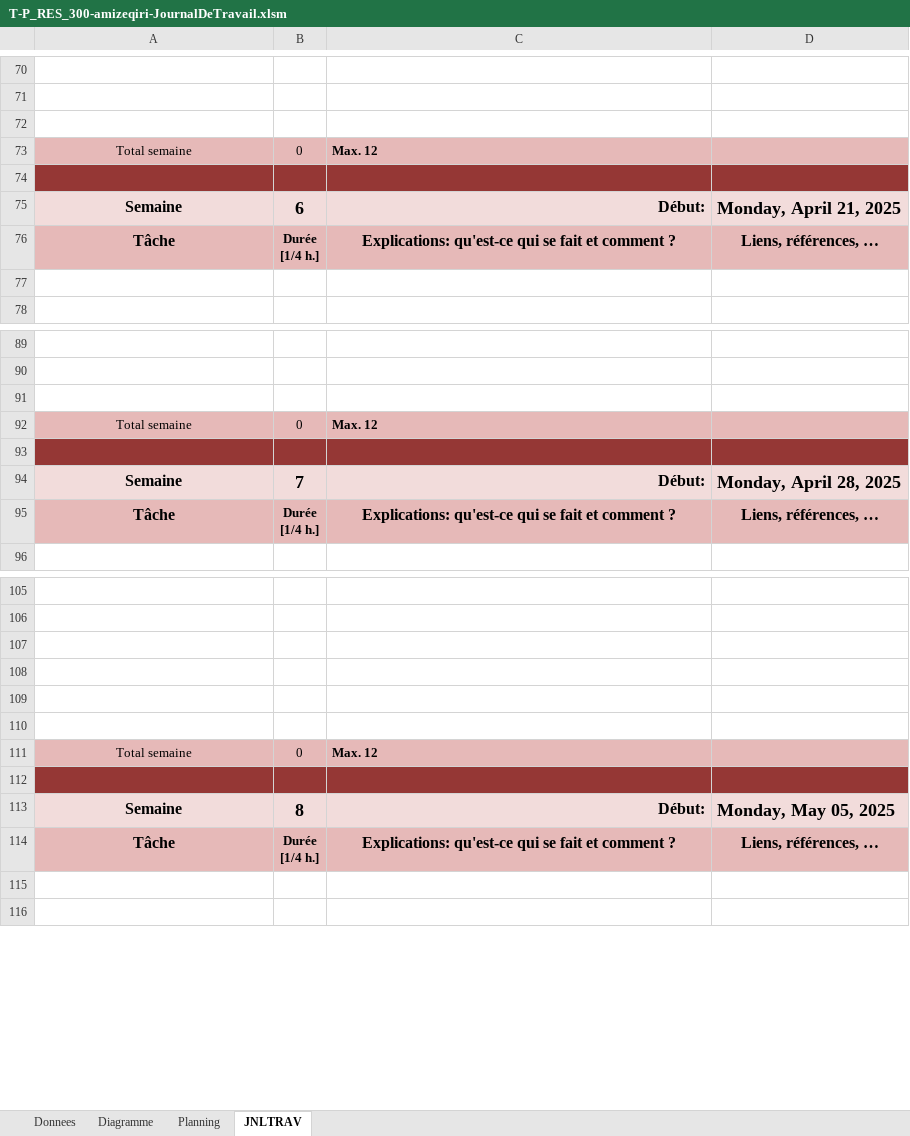
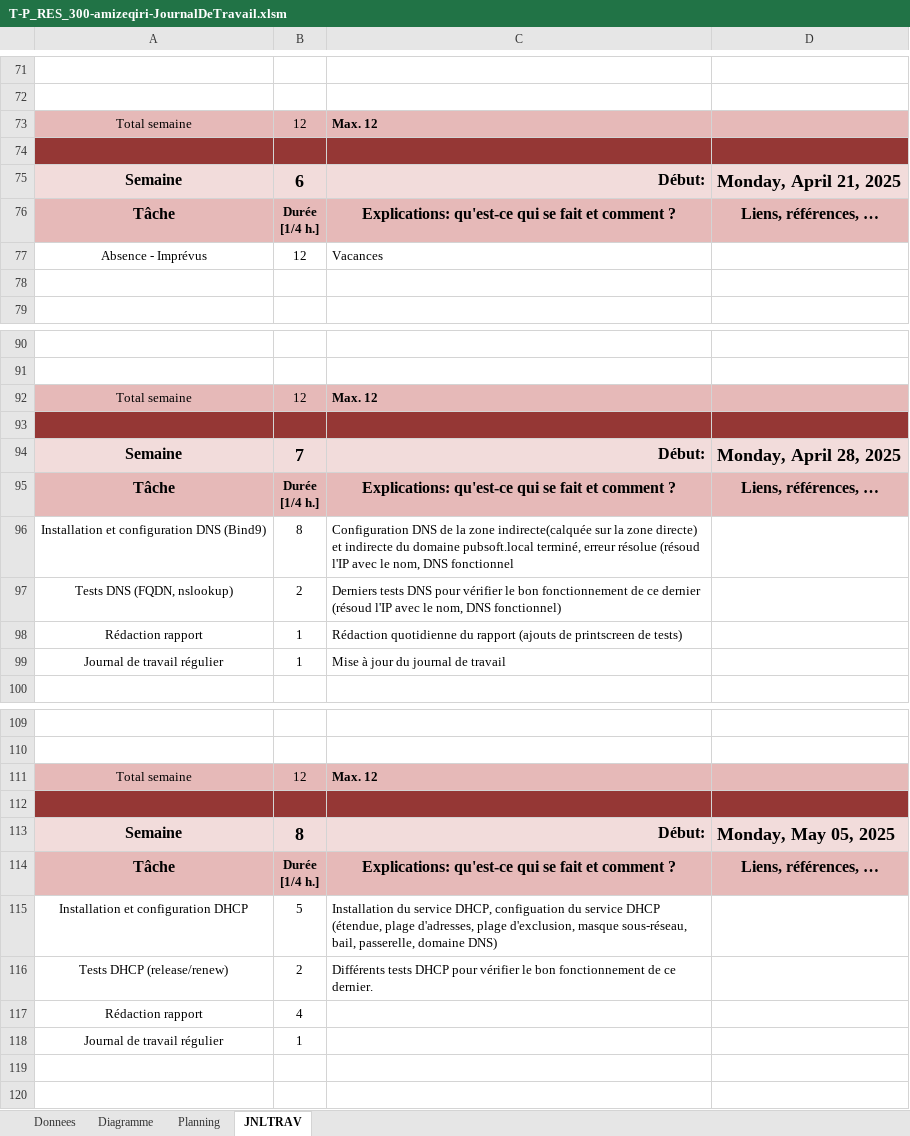
Before and after one commit to zeqamir/P_RES_300, an Excel workbook: T-P_RES_300-amizeqiri-JournalDeTravail.xlsm, sheet JNLTRAV, drawn as a sheet; only a part is shown, gaps mark what is left out; values as stored, in another font and other column widths than the file's, no borders; charts and pictures not drawn; removed rows and columns are numbered as before the commit, all else as after; the diff covers the shown part only; the diff names each change by its address in the sheet, - before the commit and + after, or states it on an @@ line.

Commit message:
Dhcp + tests fini

```diff
--- a/T-P_RES_300-amizeqiri-JournalDeTravail.xlsm (sheet JNLTRAV)
+++ b/T-P_RES_300-amizeqiri-JournalDeTravail.xlsm (sheet JNLTRAV)
-row 72: (empty)
-B73: 0
+B73: 12
+row 77: Absence - Imprévus | 12 | Vacances
-row 91: (empty)
-B92: 0
+B92: 12
+row 96: Installation et configuration DNS (Bind9) | 8 | Configuration DNS de la zone indirecte(calquée sur la zone directe) et indirecte du domaine pubsoft.local terminé, erreur résolue (résoud l'IP avec le nom, DNS fonctionnel
+row 97: Tests DNS (FQDN, nslookup) | 2 | Derniers tests DNS pour vérifier le bon fonctionnement de ce dernier (résoud l'IP avec le nom, DNS fonctionnel)
+row 98: Rédaction rapport | 1 | Rédaction quotidienne du rapport (ajouts de printscreen de tests)
+row 99: Journal de travail régulier | 1 | Mise à jour du journal de travail
-row 107: (empty)
-row 108: (empty)
-row 109: (empty)
-row 110: (empty)
-B111: 0
+B111: 12
+row 115: Installation et configuration DHCP | 5 | Installation du service DHCP, configuation du service DHCP (étendue, plage d'adresses, plage d'exclusion, masque sous-réseau, bail, passerelle, domaine DNS)
+row 116: Tests DHCP (release/renew) | 2 | Différents tests DHCP pour vérifier le bon fonctionnement de ce dernier.
+row 117: Rédaction rapport | 4
+row 118: Journal de travail régulier | 1
```
Also changed, not shown: 1 added row, 4 removed rows and 1 edited cell elsewhere in this sheet, sheet Planning, charts or pictures, 1 other file.
